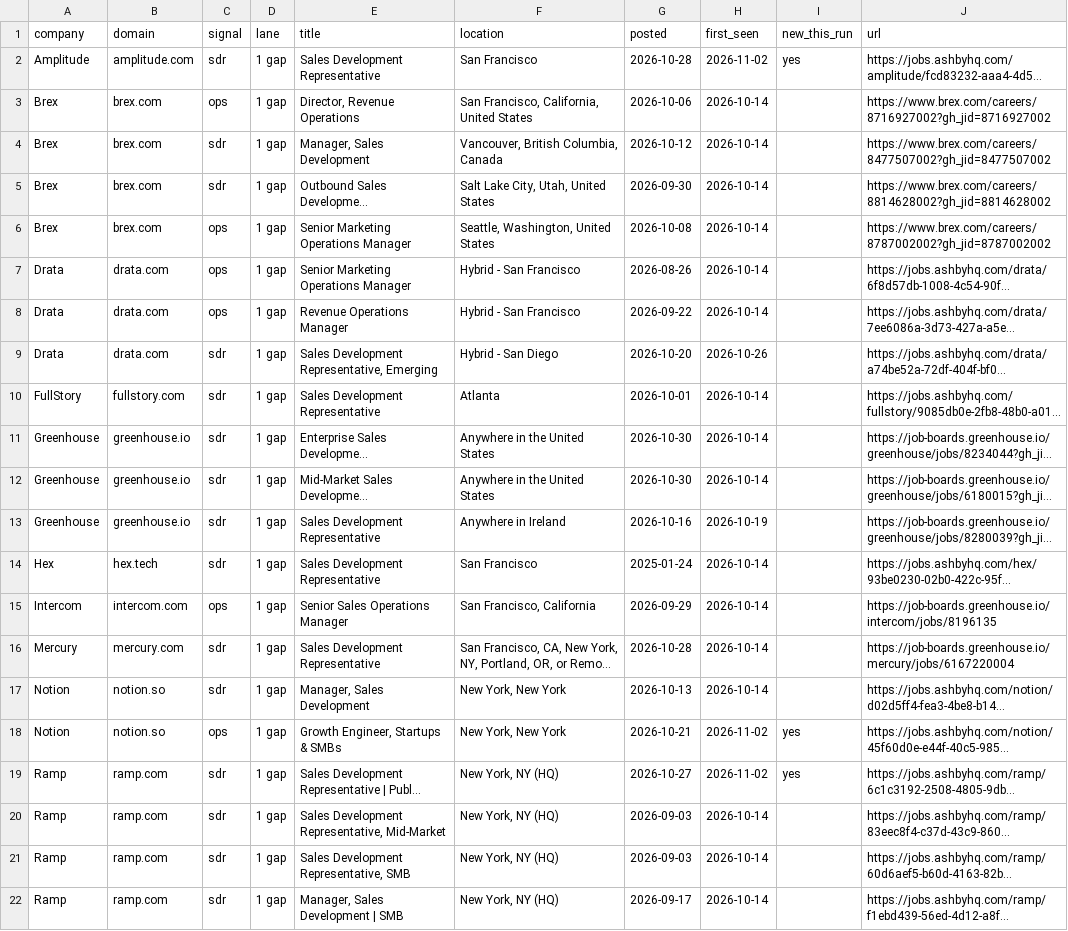
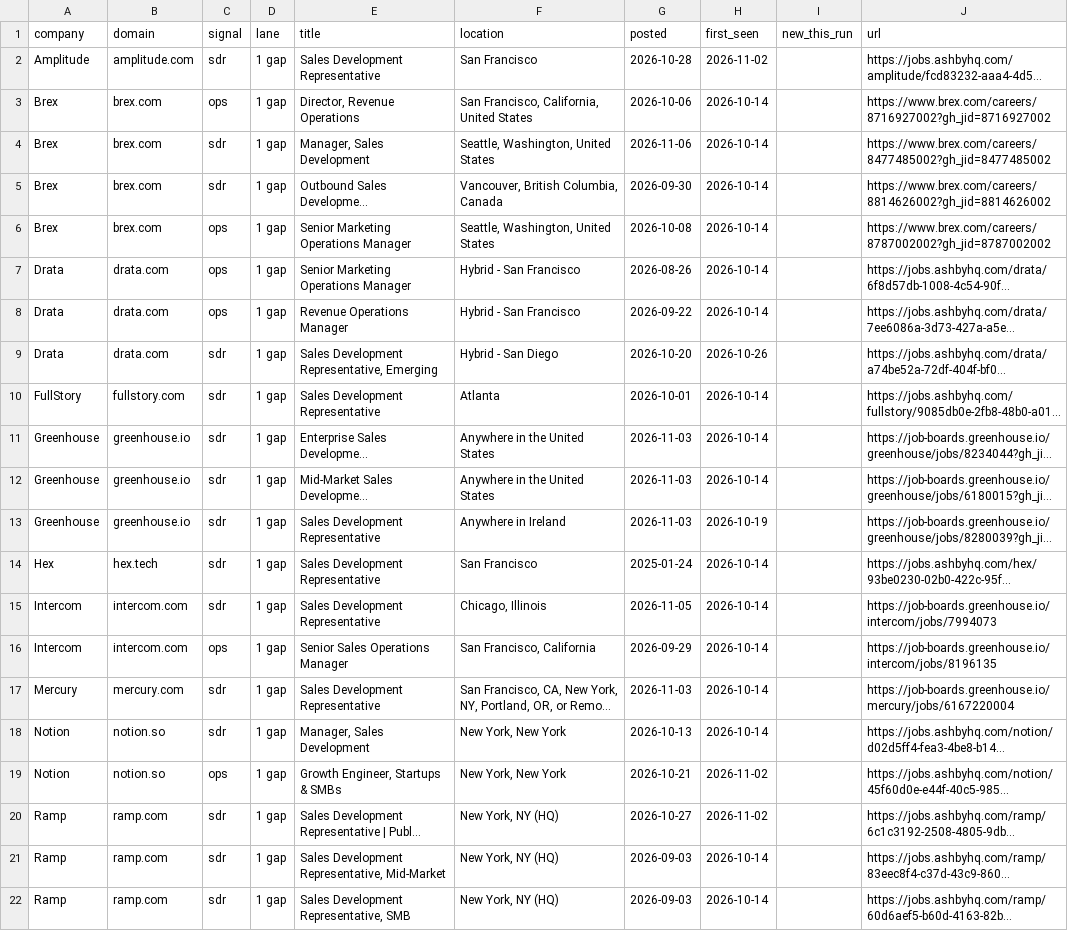
Before and after one commit to danwestmoreland/dan-westmoreland-website, a CSV file: tools/job-signals/signals.csv, drawn as a sheet; only a part is shown; the shorter side is filled out with more unchanged rows; long unchanged cells end in …; addresses are those after the commit; the diff names each change by its address in the sheet, - before the commit and + after, or states it on an @@ line.

```diff
--- a/tools/job-signals/signals.csv
+++ b/tools/job-signals/signals.csv
-I2 (new_this_run): yes
+I2 (new_this_run): (empty)
-F4 (location): Vancouver, British Columbia, Canada
+F4 (location): Seattle, Washington, United States
-G4 (posted): 2026-10-12
+G4 (posted): 2026-11-06
-J4 (url): https://www.brex.com/careers/8477507002?gh_jid=8477507002
+J4 (url): https://www.brex.com/careers/8477485002?gh_jid=8477485002
-F5 (location): Salt Lake City, Utah, United States
+F5 (location): Vancouver, British Columbia, Canada
-J5 (url): https://www.brex.com/careers/8814628002?gh_jid=8814628002
+J5 (url): https://www.brex.com/careers/8814626002?gh_jid=8814626002
-G11:G12 (posted): 2026-10-30
+G11:G12 (posted): 2026-11-03
-G13 (posted): 2026-10-16
+G13 (posted): 2026-11-03
+row 15: Intercom | intercom.com | sdr | 1 gap | Sales Development Representative | Chicago, Illinois | 2026-11-05 | 2026-10-14 |  | https://job-boards.greenhouse.io/intercom/jobs/7994073
-G17 (posted): 2026-10-28
+G17 (posted): 2026-11-03
-I19:I20 (new_this_run): yes
+I19:I20 (new_this_run): (empty)
```
